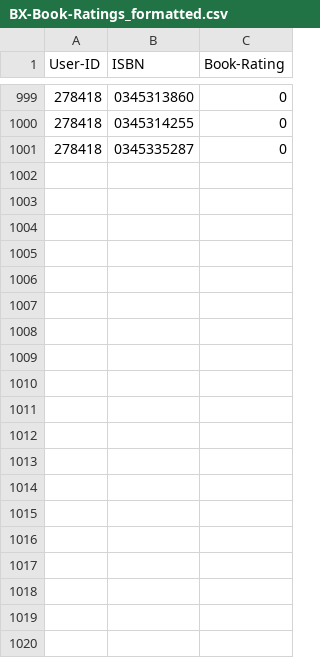
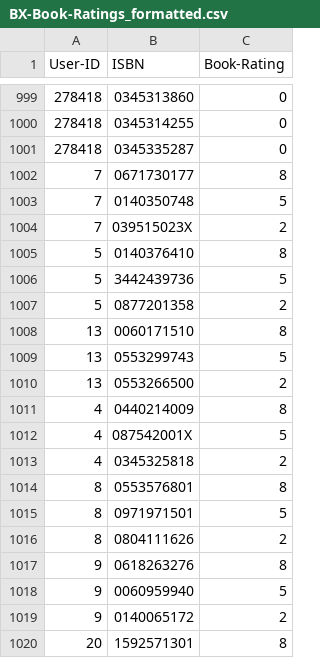
Before and after one commit to Nyall-Livett/SEG-major-project, a CSV file: clubs/book_database/BX-Book-Ratings_formatted.csv, drawn as a sheet; only a part is shown, gaps mark what is left out; the diff covers the shown part only.

```diff
--- a/clubs/book_database/BX-Book-Ratings_formatted.csv
+++ b/clubs/book_database/BX-Book-Ratings_formatted.csv
@@ -1001 +1001,20 @@ User-ID;ISBN;Book-Rating
 278418;0345335287;0
+7;0671730177;8
+7;0140350748;5
+7;039515023X;2
+5;0140376410;8
+5;3442439736;5
+5;0877201358;2
+13;0060171510;8
+13;0553299743;5
+13;0553266500;2
+4;0440214009;8
+4;087542001X;5
+4;0345325818;2
+8;0553576801;8
+8;0971971501;5
+8;0804111626;2
+9;0618263276;8
+9;0060959940;5
+9;0140065172;2
+20;1592571301;8
```
Also changed, not shown: 36 added rows elsewhere in this file, 2 other files.
